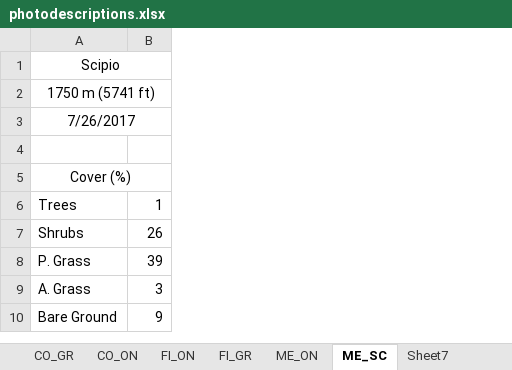
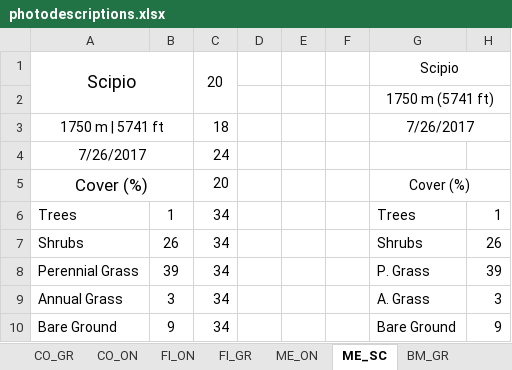
Before and after one commit to woz22/thesis, an Excel workbook: fuels_guide/jp/indesign/phase1/photodescriptions.xlsx, sheet ME_SC, drawn as a sheet; values as stored, in another font and other column widths than the file's, no borders; the diff names each change by its address in the sheet, - before the commit and + after, or states it on an @@ line.

```diff
--- a/fuels_guide/jp/indesign/phase1/photodescriptions.xlsx (sheet ME_SC)
+++ b/fuels_guide/jp/indesign/phase1/photodescriptions.xlsx (sheet ME_SC)
-sheet tab: Sheet7
+sheet tab: BM_GR
+column A, rows 1-10: Scipio |  | 1750 m | 5741 ft | 7/26/2017 | Cover (%) | Trees | Shrubs | Perennial Grass | Annual Grass | Bare Ground
+column B, rows 6-10: 1 | 26 | 39 | 3 | 9
+column C, rows 1-10: 20 |  | 18 | 24 | 20 | 34 | 34 | 34 | 34 | 34
+column D, empty
+column E, empty
+column F, empty
-row 4: (empty)
+row 4: 7/26/2017 |  | 24
```
Also changed, not shown: sheet CO_GR, sheet BM_SC, sheet BM_GR, sheet FI_GR, sheet ME_ON, sheet FI_ON, 1 more sheet, other sheet tabs, fuels_guide/pj/fuel_table_tidy_pj.xlsx, 56 other files.
